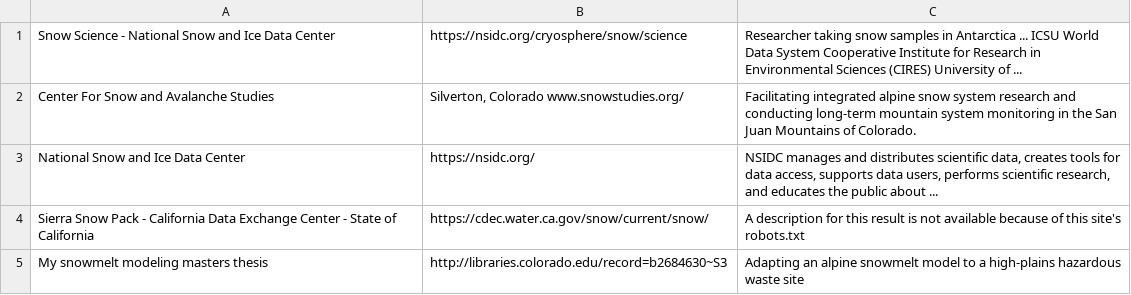
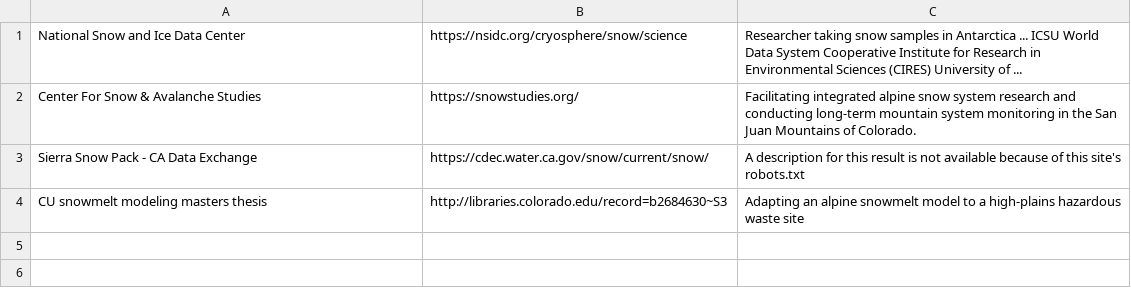
Before and after one commit to jimmoffitt/snowbot, a CSV file: snowbot/config/data/links/links.csv, drawn as a sheet.

Commit message:
JM: still implementing curated links.

```diff
--- a/snowbot/config/data/links/links.csv
+++ b/snowbot/config/data/links/links.csv
@@ -1,5 +1,4 @@
-Snow Science - National Snow and Ice Data Center ; https://nsidc.org/cryosphere/snow/science ; Researcher taking snow samples in Antarctica ... ICSU World Data System Cooperative Institute for Research in Environmental Sciences (CIRES) University of ...
-Center For Snow and Avalanche Studies ; Silverton, Colorado	www.snowstudies.org/ ; Facilitating integrated alpine snow system research and conducting long-term mountain system monitoring in the San Juan Mountains of Colorado.
-National Snow and Ice Data Center ; https://nsidc.org/ ; NSIDC manages and distributes scientific data, creates tools for data access, supports data users, performs scientific research, and educates the public about ...
-Sierra Snow Pack - California Data Exchange Center - State of California ; https://cdec.water.ca.gov/snow/current/snow/ ; A description for this result is not available because of this site's robots.txt
-My snowmelt modeling masters thesis ; http://libraries.colorado.edu/record=b2684630~S3 ; Adapting an alpine snowmelt model to a high-plains hazardous waste site
+National Snow and Ice Data Center; https://nsidc.org/cryosphere/snow/science ; Researcher taking snow samples in Antarctica ... ICSU World Data System Cooperative Institute for Research in Environmental Sciences (CIRES) University of ...
+Center For Snow & Avalanche Studies; https://snowstudies.org/ ; Facilitating integrated alpine snow system research and conducting long-term mountain system monitoring in the San Juan Mountains of Colorado.
+Sierra Snow Pack - CA Data Exchange; https://cdec.water.ca.gov/snow/current/snow/ ; A description for this result is not available because of this site's robots.txt
+CU snowmelt modeling masters thesis; http://libraries.colorado.edu/record=b2684630~S3 ; Adapting an alpine snowmelt model to a high-plains hazardous waste site
```
Also changed, not shown: 2 other files.
